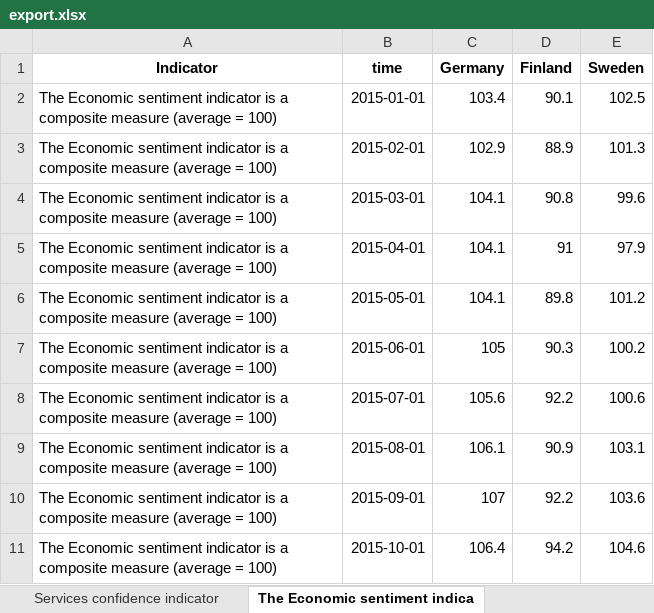
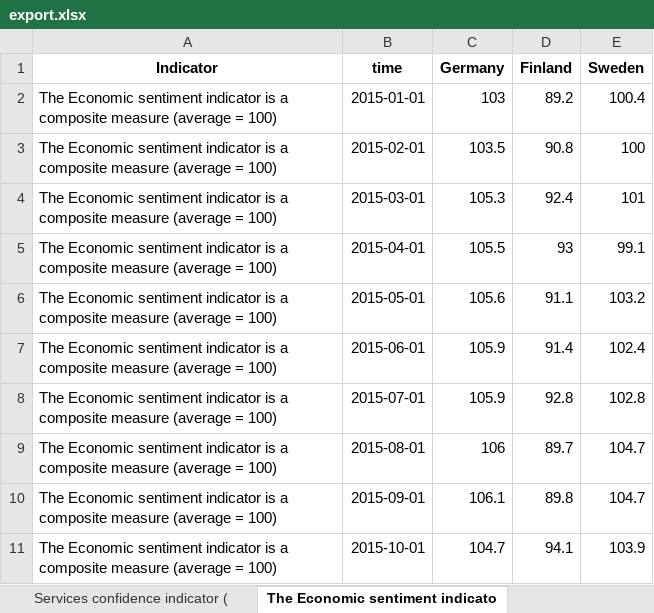
Before and after one commit to robonomist/robonomistClient, an Excel workbook: man/figures/export.xlsx, sheet The Economic sentiment indicato, drawn as a sheet; only a part is shown; values as stored, in another font and other column widths than the file's, no borders; the diff covers the shown part only; the diff names each change by its address in the sheet, - before the commit and + after, or states it on an @@ line.

```diff
--- a/man/figures/export.xlsx (sheet The Economic sentiment indicato)
+++ b/man/figures/export.xlsx (sheet The Economic sentiment indicato)
-sheet tab: Services confidence indicator
+sheet tab: Services confidence indicator (
-sheet tab: The Economic sentiment indica
+sheet tab: The Economic sentiment indicato
-C2 (Germany): 103.4
+C2 (Germany): 103
-D2 (Finland): 90.1
+D2 (Finland): 89.2
-E2 (Sweden): 102.5
+E2 (Sweden): 100.4
-C3 (Germany): 102.9
+C3 (Germany): 103.5
-D3 (Finland): 88.9
+D3 (Finland): 90.8
-E3 (Sweden): 101.3
+E3 (Sweden): 100
-C4 (Germany): 104.1
+C4 (Germany): 105.3
-D4 (Finland): 90.8
+D4 (Finland): 92.4
-E4 (Sweden): 99.6
+E4 (Sweden): 101
-C5 (Germany): 104.1
+C5 (Germany): 105.5
-D5 (Finland): 91
+D5 (Finland): 93
-E5 (Sweden): 97.9
+E5 (Sweden): 99.1
-C6 (Germany): 104.1
+C6 (Germany): 105.6
-D6 (Finland): 89.8
+D6 (Finland): 91.1
-E6 (Sweden): 101.2
+E6 (Sweden): 103.2
-C7 (Germany): 105
+C7 (Germany): 105.9
-D7 (Finland): 90.3
+D7 (Finland): 91.4
-E7 (Sweden): 100.2
+E7 (Sweden): 102.4
-C8 (Germany): 105.6
+C8 (Germany): 105.9
-D8 (Finland): 92.2
+D8 (Finland): 92.8
-E8 (Sweden): 100.6
+E8 (Sweden): 102.8
-C9 (Germany): 106.1
+C9 (Germany): 106
-D9 (Finland): 90.9
+D9 (Finland): 89.7
-E9 (Sweden): 103.1
+E9 (Sweden): 104.7
-C10 (Germany): 107
+C10 (Germany): 106.1
-D10 (Finland): 92.2
+D10 (Finland): 89.8
-E10 (Sweden): 103.6
+E10 (Sweden): 104.7
-C11 (Germany): 106.4
+C11 (Germany): 104.7
-D11 (Finland): 94.2
+D11 (Finland): 94.1
-E11 (Sweden): 104.6
+E11 (Sweden): 103.9
```
Also changed, not shown: 22 added rows and 220 edited cells elsewhere in this sheet, sheet Construction confidence indicat, sheet Services confidence indicator (, sheet Retail trade confidence indicat, sheet Industrial confidence indicator, sheet Consumer confidence indicator (, sheet The Employment expectations ind, other sheet tabs, 4 other files.
